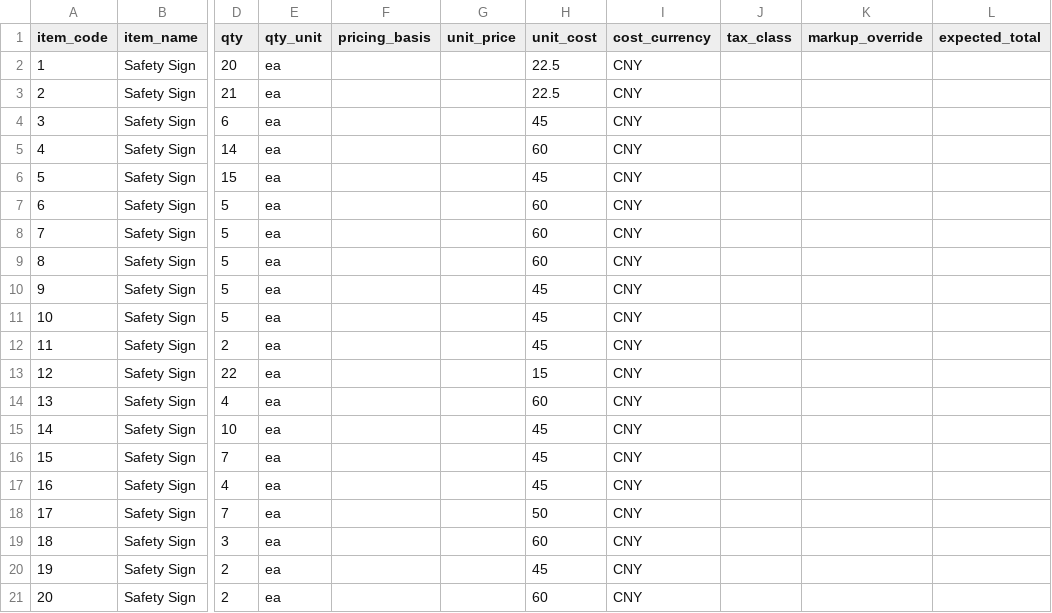
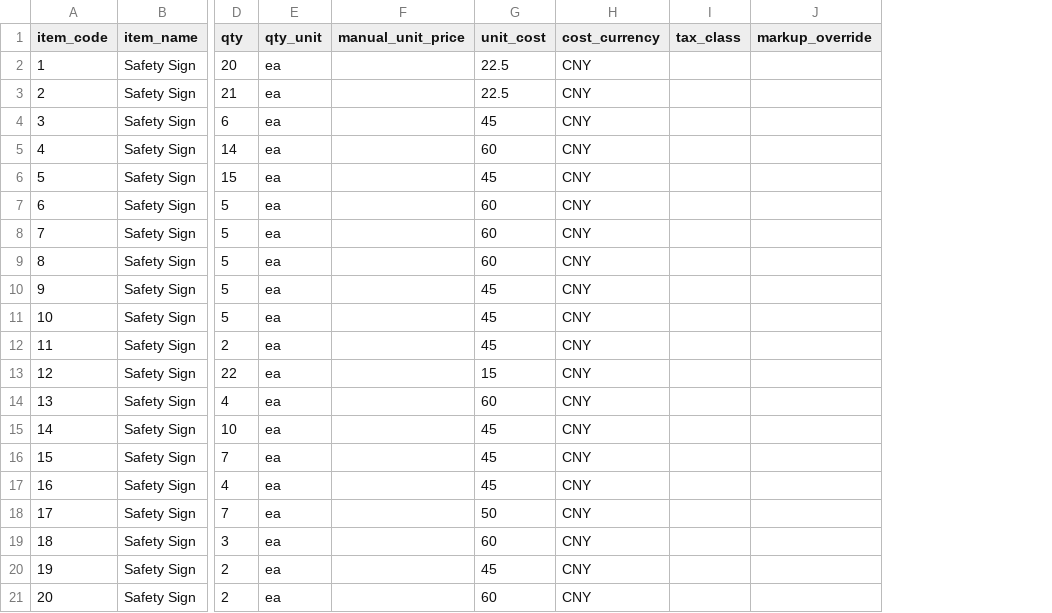
Before and after one commit to billerss11/Quotation_software, a CSV file: file/quotation-line-items-template2.csv, drawn as a sheet; only a part is shown, gaps mark what is left out; removed rows and columns are numbered as before the commit, all else as after; the diff names each change by its address in the sheet, - before the commit and + after, or states it on an @@ line.

Commit message:
refactor: update CSV line items structure to use manual unit price
- Changed CSV header from 'unit_price' to 'manual_unit_price' in quotation-line-items-template2.csv.
- Updated tests to reflect the new CSV format and ensure correct parsing of manual unit prices.
- Modified lineItemsCsv utility functions to handle the new manual unit price column.
- Adjusted error messages and validation logic for manual unit prices.

```diff
--- a/file/quotation-line-items-template2.csv
+++ b/file/quotation-line-items-template2.csv
-column F (pricing_basis), empty
-column G (unit_price), empty
+column F (manual_unit_price), empty
-column L (expected_total), empty
```
Also changed, not shown: 5 other files.
